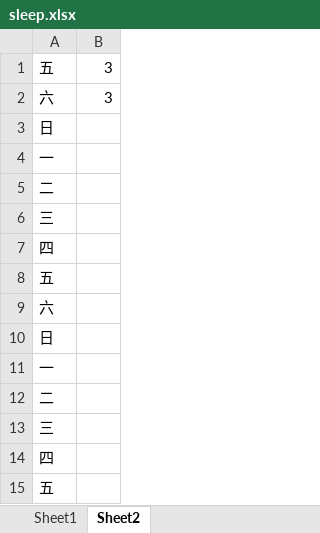
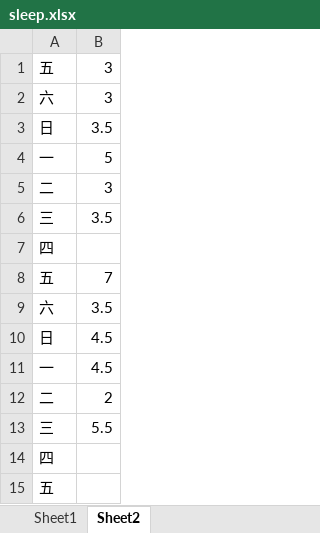
Before and after one commit to lausai/UVa, an Excel workbook: sleep.xlsx, sheet Sheet2, drawn as a sheet; values as stored, in another font and other column widths than the file's, no borders; the diff names each change by its address in the sheet, - before the commit and + after, or states it on an @@ line.

```diff
--- a/sleep.xlsx (sheet Sheet2)
+++ b/sleep.xlsx (sheet Sheet2)
-B3: (empty)
+B3: 3.5
-B4: (empty)
+B4: 5
-B5: (empty)
+B5: 3
-B6: (empty)
+B6: 3.5
-B8: (empty)
+B8: 7
-B9: (empty)
+B9: 3.5
-B10:B11: (empty)
+B10:B11: 4.5
-B12: (empty)
+B12: 2
-B13: (empty)
+B13: 5.5
```
Also changed, not shown: sheet Sheet1.
